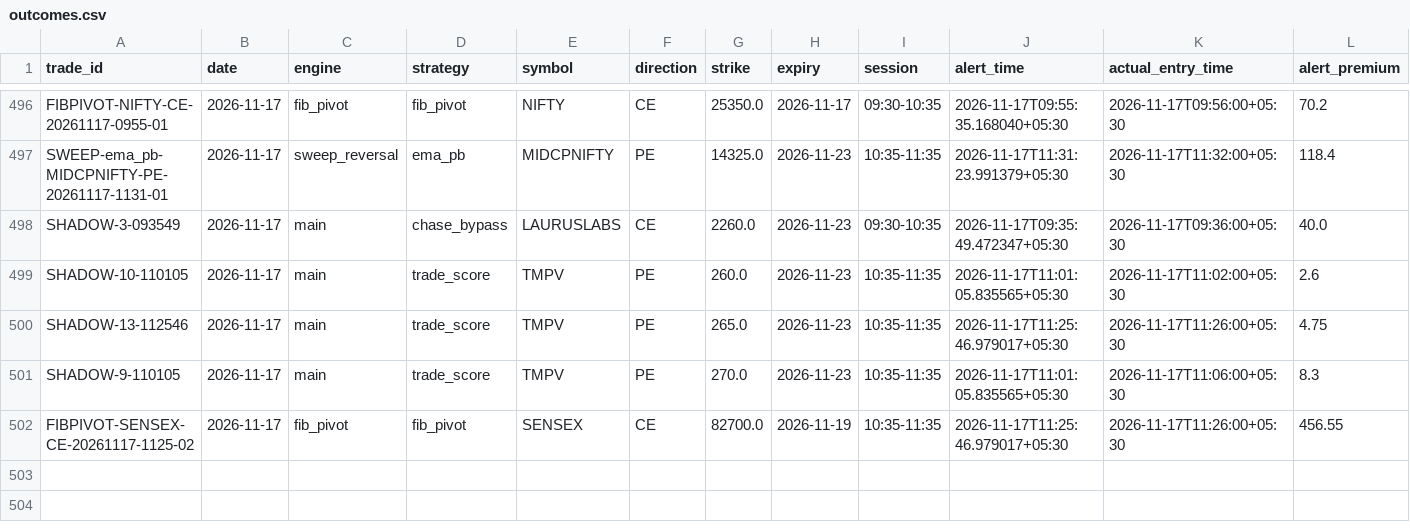
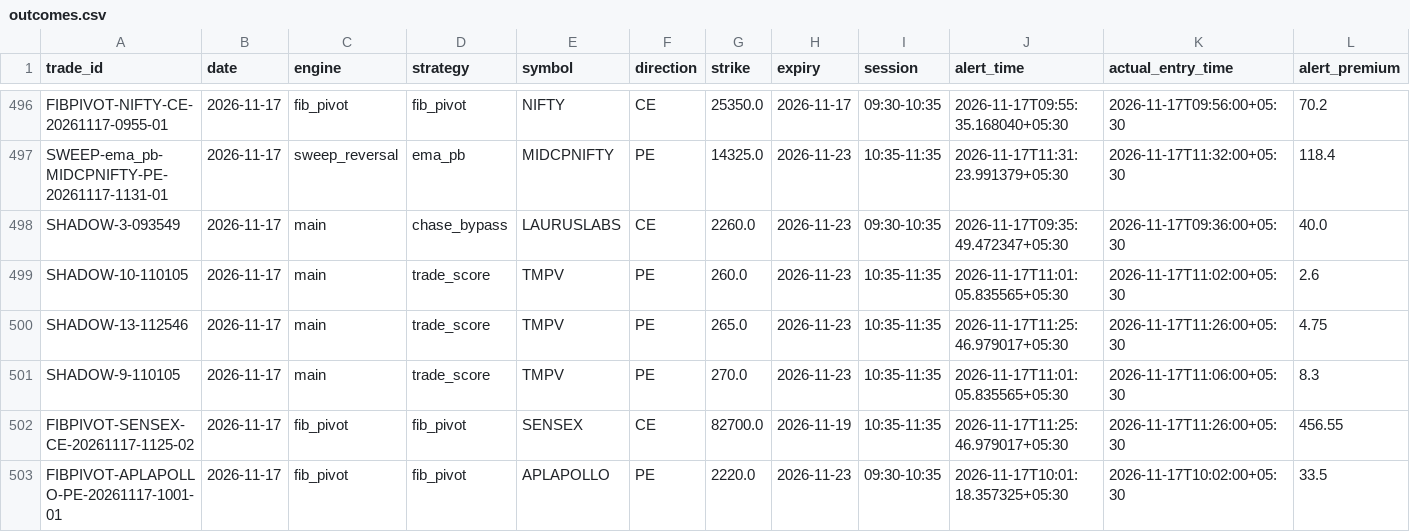
Before and after one commit to kothasanketh93-afk/options-alert-scanner, a CSV file: ledger/outcomes.csv, drawn as a sheet; only a part is shown, gaps mark what is left out; rows hold the shown columns only; the diff names each change by its address in the sheet, - before the commit and + after, or states it on an @@ line.

```diff
--- a/ledger/outcomes.csv
+++ b/ledger/outcomes.csv
+row 503: FIBPIVOT-APLAPOLLO-PE-20261117-1001-01 | 2026-11-17 | fib_pivot | fib_pivot | APLAPOLLO | PE | 2220.0 | 2026-11-23 | 09:30-10:35 | 2026-11-17T10:01:18.357325+05:30 | 2026-11-17T10:02:00+05:30 | 33.5
```
Also changed, not shown: ledger/pattern_tape/2026-11-17.csv, 3 other files.
